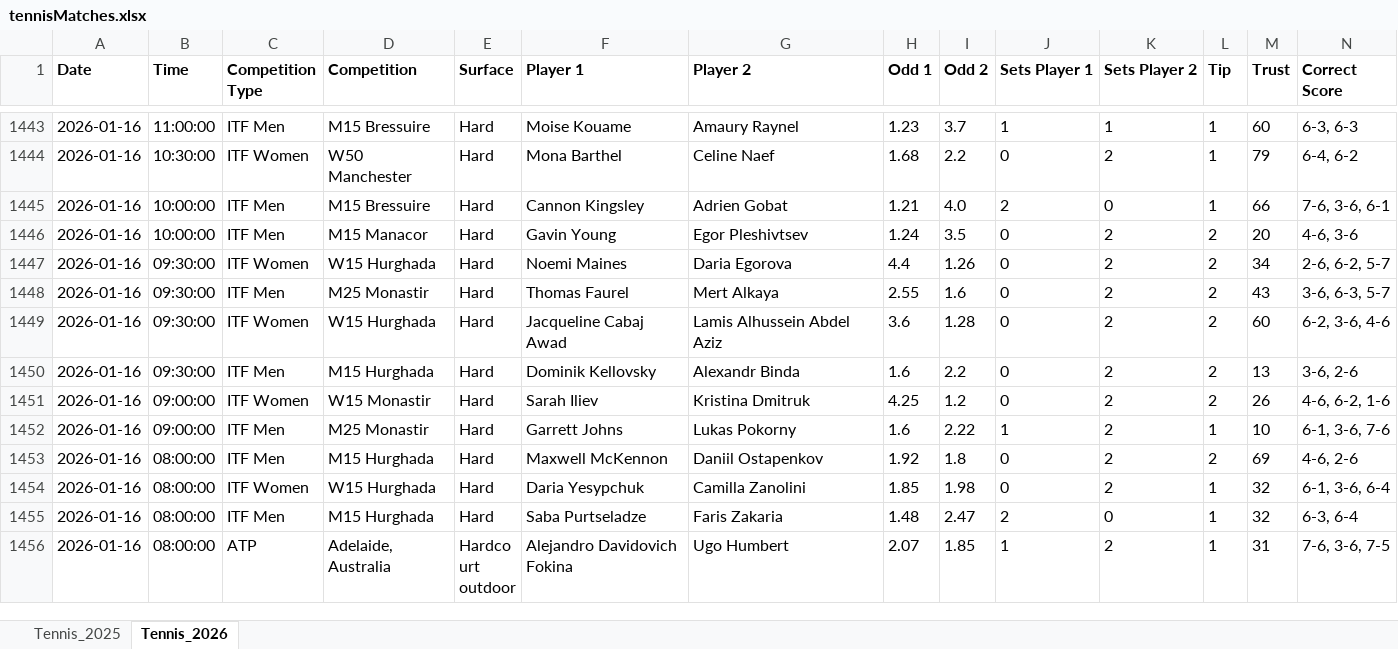
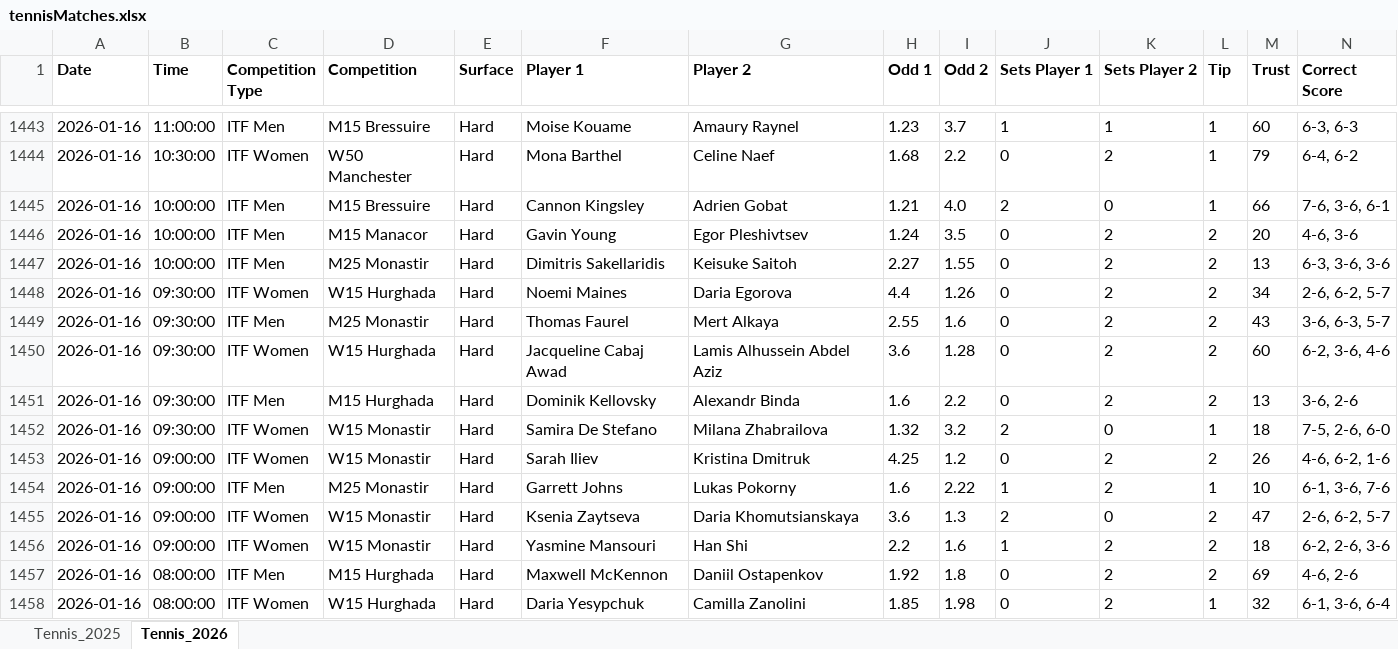
Before and after one commit to Dani-Ionescu/tennispredictions-ai-data, an Excel workbook: tennisMatches.xlsx, sheet Tennis_2026, drawn as a sheet; only a part is shown, gaps mark what is left out; the shorter side is filled out with more unchanged rows; values as stored, in another font and other column widths than the file's, no borders; rows hold the shown columns only; the diff covers the shown part only; the diff names each change by its address in the sheet, - before the commit and + after, or states it on an @@ line.

```diff
--- a/tennisMatches.xlsx (sheet Tennis_2026)
+++ b/tennisMatches.xlsx (sheet Tennis_2026)
+row 1447: 2026-01-16 | 10:00:00 | ITF Men | M25 Monastir | Hard | Dimitris Sakellaridis | Keisuke Saitoh | 2.27 | 1.55 | 0 | 2 | 2 | 13 | 6-3, 3-6, 3-6
+row 1452: 2026-01-16 | 09:30:00 | ITF Women | W15 Monastir | Hard | Samira De Stefano | Milana Zhabrailova | 1.32 | 3.2 | 2 | 0 | 1 | 18 | 7-5, 2-6, 6-0
+row 1455: 2026-01-16 | 09:00:00 | ITF Women | W15 Monastir | Hard | Ksenia Zaytseva | Daria Khomutsianskaya | 3.6 | 1.3 | 2 | 0 | 2 | 47 | 2-6, 6-2, 5-7
+row 1456: 2026-01-16 | 09:00:00 | ITF Women | W15 Monastir | Hard | Yasmine Mansouri | Han Shi | 2.2 | 1.6 | 1 | 2 | 2 | 18 | 6-2, 2-6, 3-6
```
Also changed, not shown: 32 added rows elsewhere in this sheet, 1 other file.
